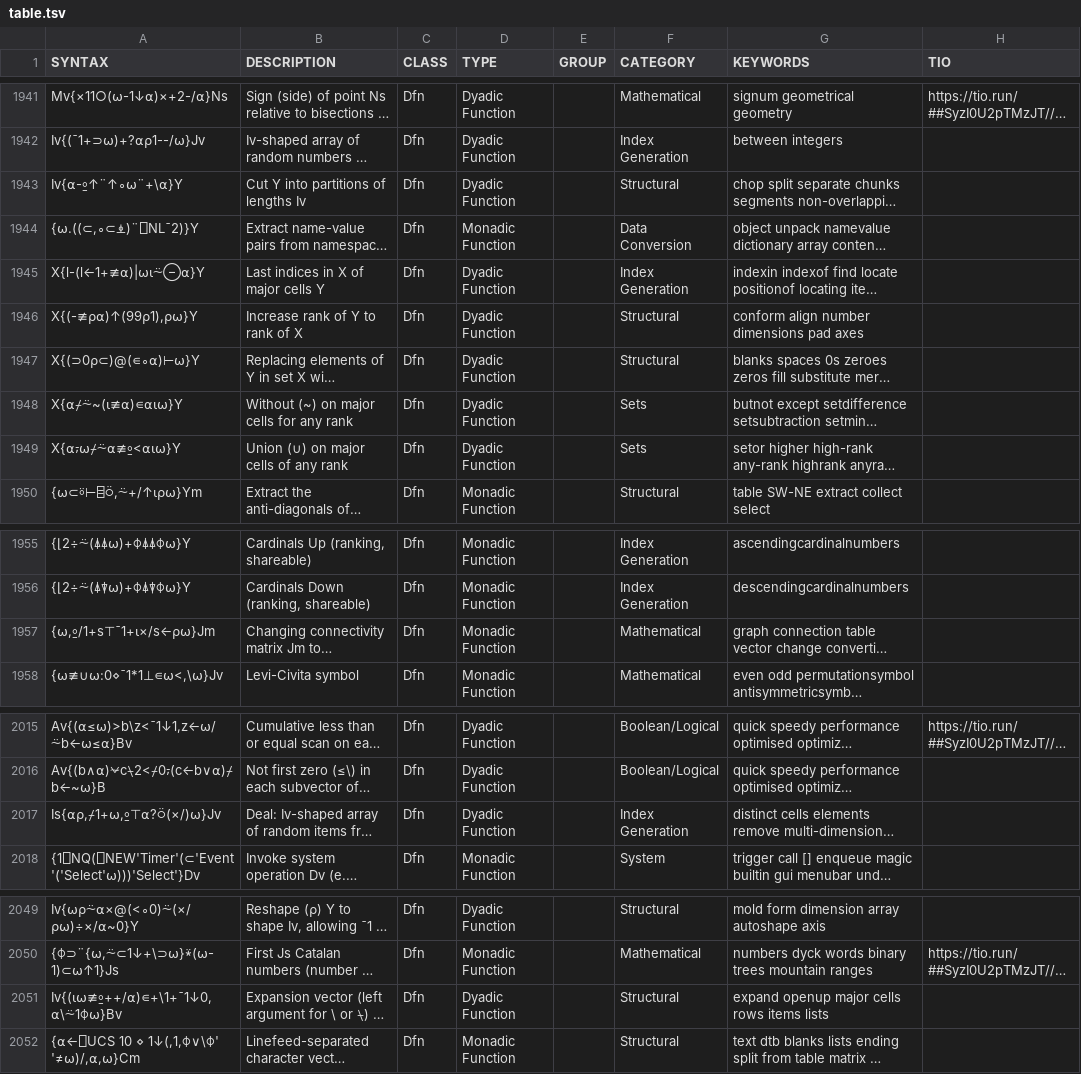
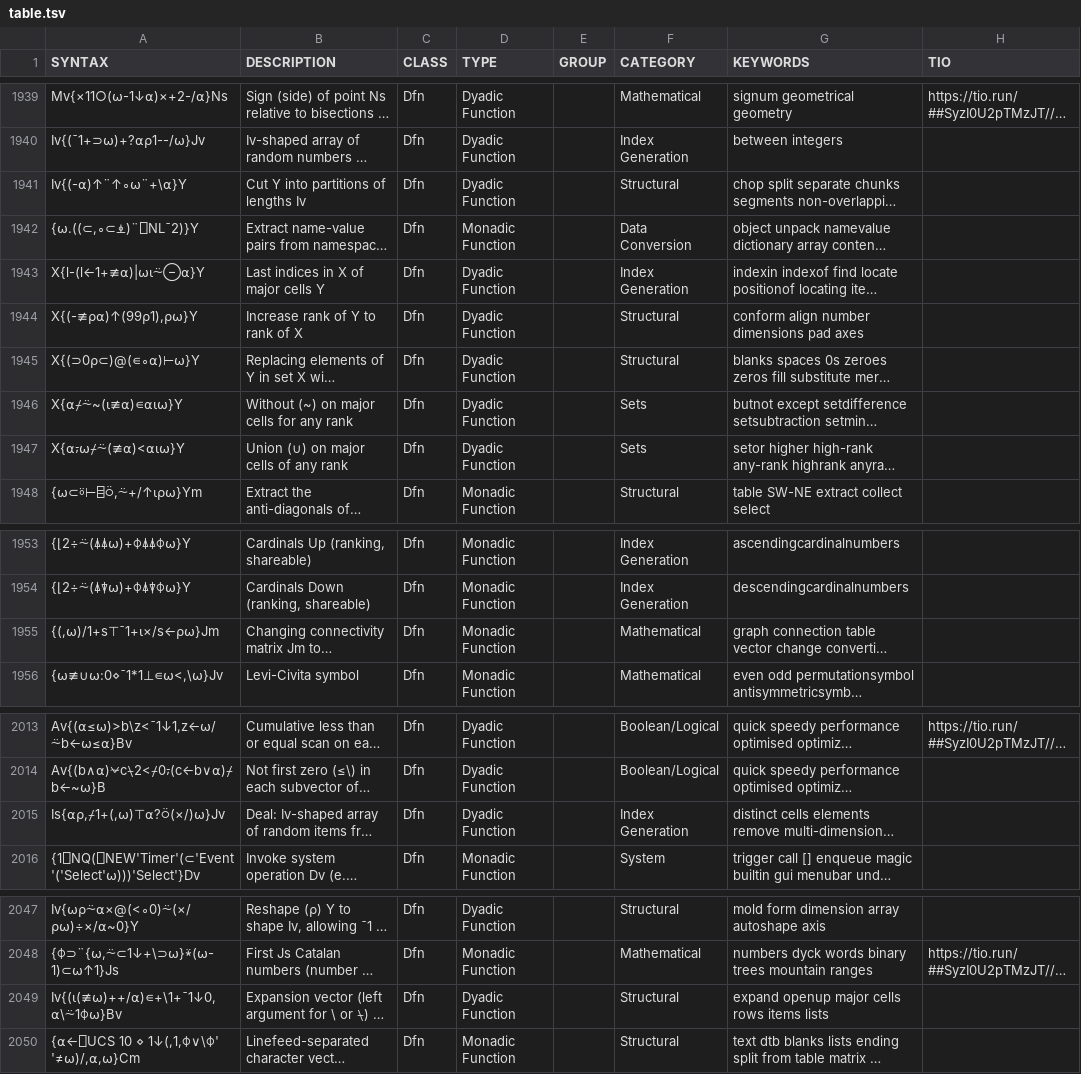
Before and after one commit to bear8642/aplcart, a TSV file: table.tsv, drawn as a sheet; only a part is shown, gaps mark what is left out; long unchanged cells end in …; addresses are those after the commit; the diff covers the shown part only; the diff names each change by its address in the sheet, - before the commit and + after, or states it on an @@ line.

```diff
--- a/table.tsv
+++ b/table.tsv
-A1941 (SYNTAX): Iv{⍺-⍛↑¨↑∘⍵¨+\⍺}Y
+A1941 (SYNTAX): Iv{(-⍺)↑¨↑∘⍵¨+\⍺}Y
-A1947 (SYNTAX): X{⍺⍪⍵⌿⍨⍺≢⍛<⍺⍳⍵}Y
+A1947 (SYNTAX): X{⍺⍪⍵⌿⍨(≢⍺)<⍺⍳⍵}Y
-A1955 (SYNTAX): {⍵,⍛/1+s⊤¯1+⍳×/s←⍴⍵}Jm
+A1955 (SYNTAX): {(,⍵)/1+s⊤¯1+⍳×/s←⍴⍵}Jm
-A2015 (SYNTAX): Is{⍺⍴,⌿1+⍵,⍛⊤⍺?⍥(×/)⍵}Jv
+A2015 (SYNTAX): Is{⍺⍴,⌿1+(,⍵)⊤⍺?⍥(×/)⍵}Jv
-A2049 (SYNTAX): Iv{(⍳⍵≢⍛++/⍺)∊+\1+¯1↓0,⍺\⍨1⌽⍵}Bv
+A2049 (SYNTAX): Iv{(⍳(≢⍵)++/⍺)∊+\1+¯1↓0,⍺\⍨1⌽⍵}Bv
```
Also changed, not shown: 2 removed rows and 27 edited cells elsewhere in this file.
